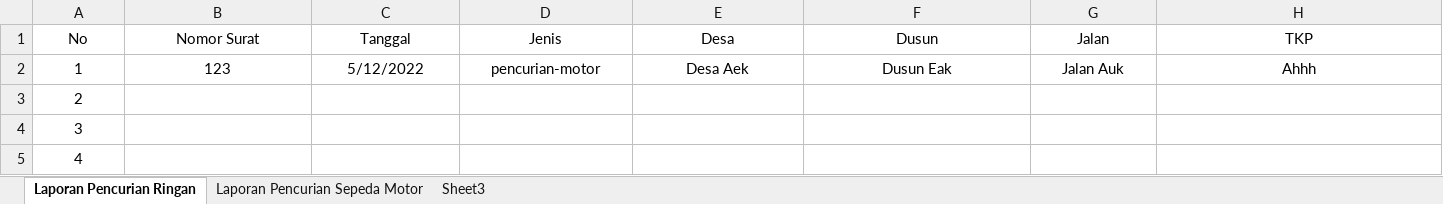
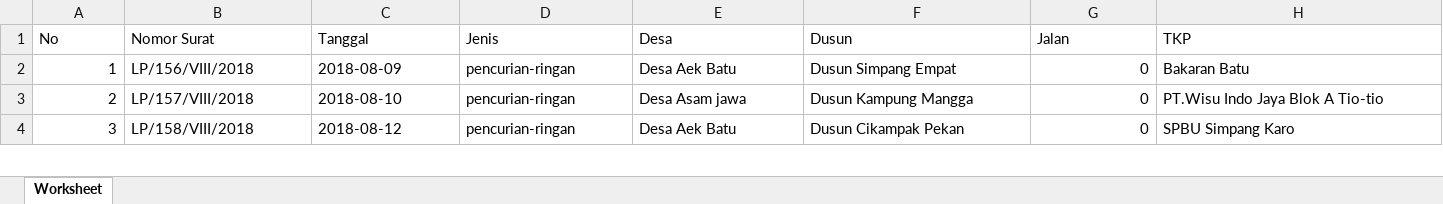
Before and after one commit to skripsimedansoftware/010, an Excel workbook: import.xlsx, sheet Worksheet, drawn as a sheet; only a part is shown; values as stored, in another font and other column widths than the file's, no borders; removed rows and columns are numbered as before the commit, all else as after; rows hold the shown columns only; the diff covers the shown part only; the diff names each change by its address in the sheet, - before the commit and + after, or states it on an @@ line.

```diff
--- a/import.xlsx (sheet Worksheet)
+++ b/import.xlsx (sheet Worksheet)
-sheet tab: Laporan Pencurian Ringan
+sheet tab: Worksheet
-sheet tab: Laporan Pencurian Sepeda Motor
-sheet tab: Sheet3
-A1:H1 alignment: center
+A1:H1 alignment: left
-row 2: 1 | 123 | 5/12/2022 | pencurian-motor | Desa Aek | Dusun Eak | Jalan Auk | Ahhh
@@ column A (No) renumbered between rows 2 and 36 @@
-A2:A4 alignment: center
+A2:A4 alignment: right
-B2 (Nomor Surat): (empty)
+B2 (Nomor Surat): LP/156/VIII/2018
-C2 (Tanggal): (empty)
+C2 (Tanggal): 2018-08-09
-D2:D4 (Jenis): (empty)
+D2:D4 (Jenis): pencurian-ringan
-E2 (Desa): (empty)
+E2 (Desa): Desa Aek Batu
-F2 (Dusun): (empty)
+F2 (Dusun): Dusun Simpang Empat
-G2:G4 (Jalan): (empty)
+G2:G4 (Jalan): 0
-H2 (TKP): (empty)
+H2 (TKP): Bakaran Batu
-B3 (Nomor Surat): (empty)
+B3 (Nomor Surat): LP/157/VIII/2018
-C3 (Tanggal): (empty)
+C3 (Tanggal): 2018-08-10
-E3 (Desa): (empty)
+E3 (Desa): Desa Asam jawa
-F3 (Dusun): (empty)
+F3 (Dusun): Dusun Kampung Mangga
-H3 (TKP): (empty)
+H3 (TKP): PT.Wisu Indo Jaya Blok A Tio-tio
-B4 (Nomor Surat): (empty)
+B4 (Nomor Surat): LP/158/VIII/2018
-C4 (Tanggal): (empty)
+C4 (Tanggal): 2018-08-12
-E4 (Desa): (empty)
+E4 (Desa): Desa Aek Batu
-F4 (Dusun): (empty)
+F4 (Dusun): Dusun Cikampak Pekan
-H4 (TKP): (empty)
+H4 (TKP): SPBU Simpang Karo
```
Also changed, not shown: 64 removed rows, 329 edited cells and cell formats elsewhere in this sheet, 7 other files.
